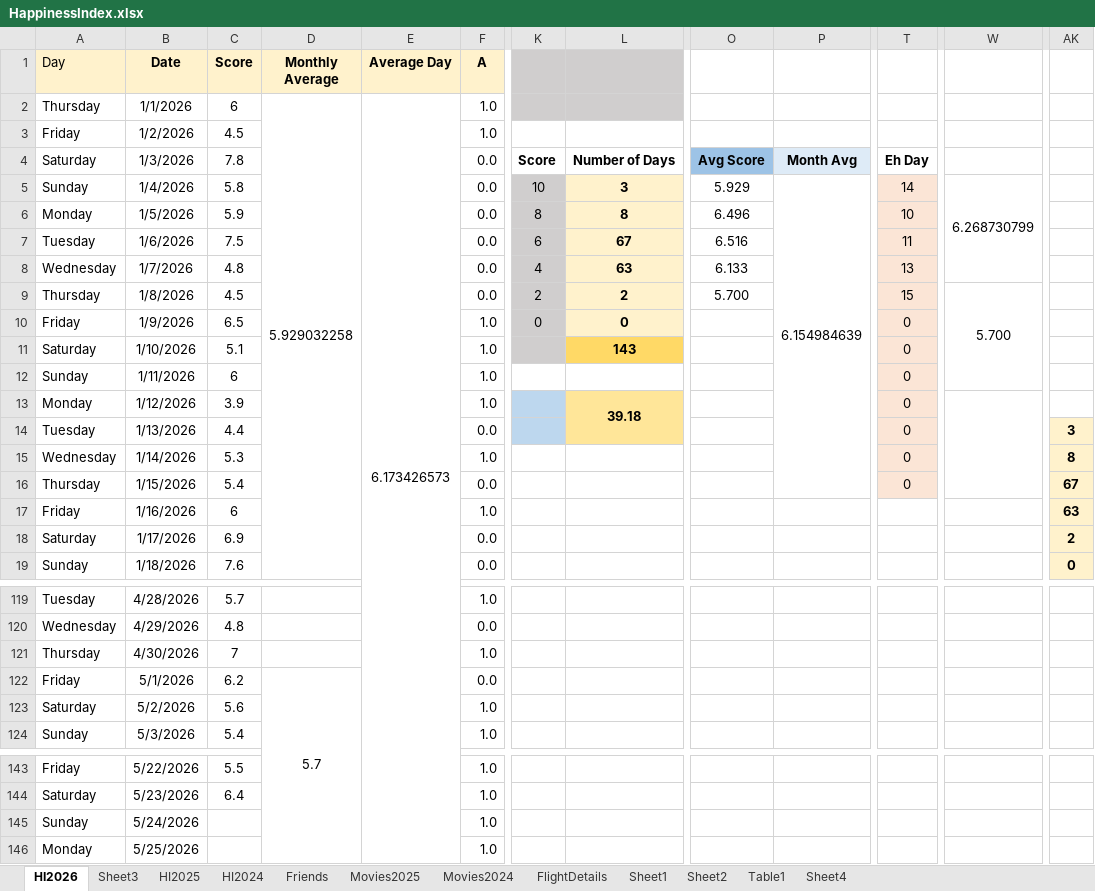
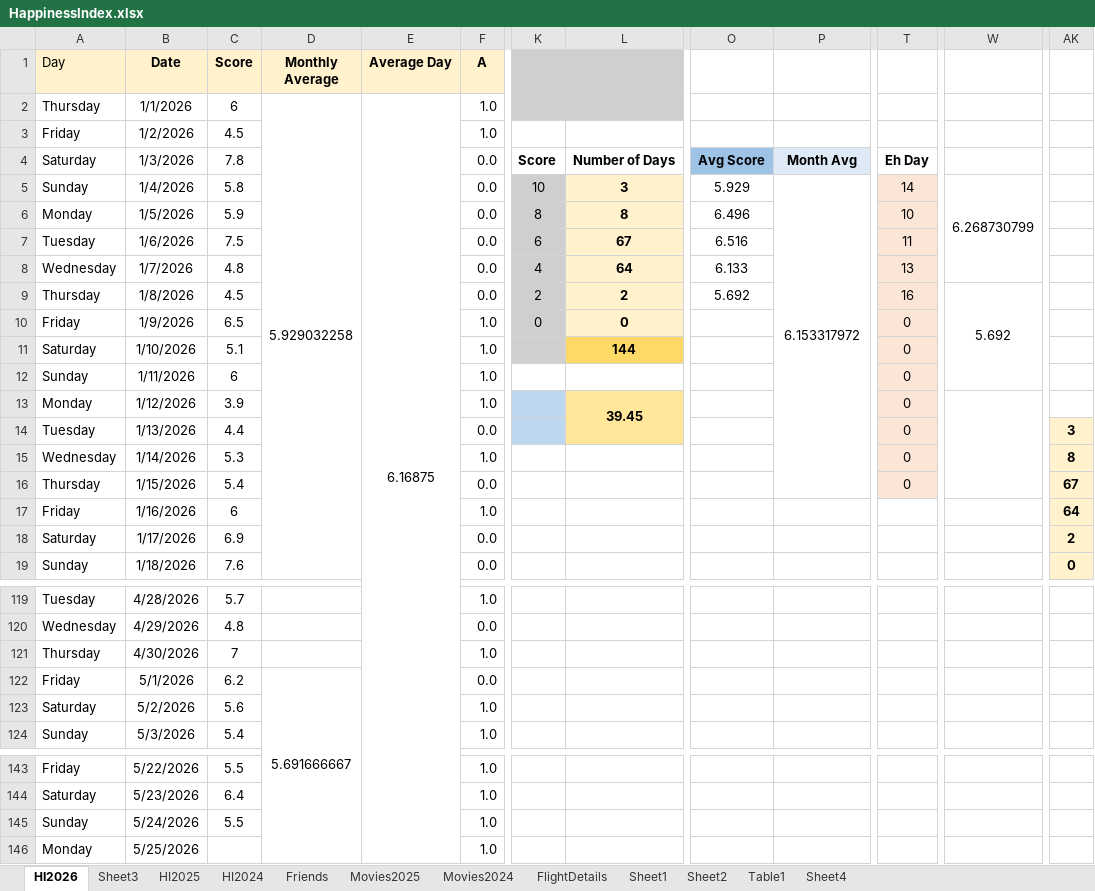
Before and after one commit to Abhinav-1708/Happiness-Index, an Excel workbook: HappinessIndex.xlsx, sheet HI2026, drawn as a sheet; only a part is shown, gaps mark what is left out; values as stored, in another font and other column widths than the file's, no borders; charts and pictures and conditional formats not drawn; the diff names each change by its address in the sheet, - before the commit and + after, or states it on an @@ line.

Commit message:
Automated daily backup

```diff
--- a/HappinessIndex.xlsx (sheet HI2026)
+++ b/HappinessIndex.xlsx (sheet HI2026)
-E2 (Average Day): 6.173426573
+E2 (Average Day): 6.16875
-P5: 6.154984639
+P5: 6.153317972
-L8: 63
+L8: 64
-O9: 5.700
+O9: 5.692
-T9: 15
+T9: 16
-W9: 5.700
+W9: 5.692
-L11: 143
+L11: 144
-L13: 39.18
+L13: 39.45
-AK17: 63
+AK17: 64
-D122 (Monthly Average): 5.7
+D122 (Monthly Average): 5.691666667
-C145 (Score): (empty)
+C145 (Score): 5.5
```
Also changed, not shown: charts or pictures.
